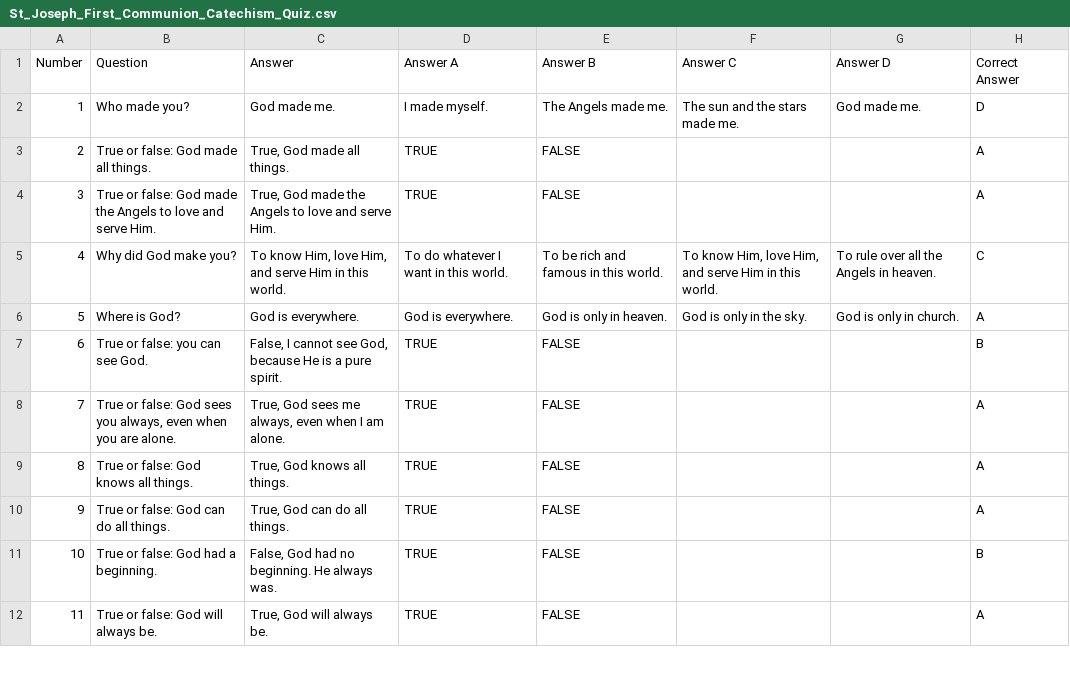
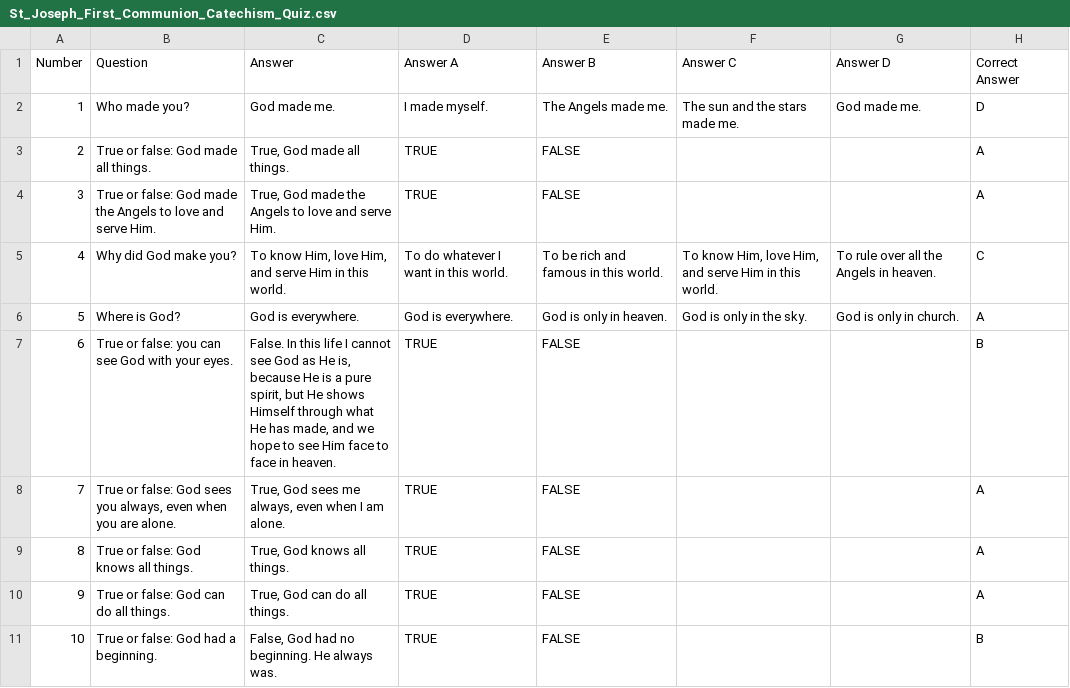
Before and after one commit to johnamarante/the-way-of-life, a CSV file: St_Joseph_First_Communion_Catechism_Quiz.csv, drawn as a sheet; only a part is shown; the shorter side is filled out with more unchanged rows; the diff covers the shown part only.

```diff
--- a/St_Joseph_First_Communion_Catechism_Quiz.csv
+++ b/St_Joseph_First_Communion_Catechism_Quiz.csv
@@ -6,3 +6,3 @@
 5,Where is God?,God is everywhere.,God is everywhere.,God is only in heaven.,God is only in the sky.,God is only in church.,A
-6,True or false: you can see God.,"False, I cannot see God, because He is a pure spirit.",TRUE,FALSE,,,B
+6,True or false: you can see God with your eyes.,"False. In this life I cannot see God as He is, because He is a pure spirit, but He shows Himself through what He has made, and we hope to see Him face to face in heaven.",TRUE,FALSE,,,B
 7,"True or false: God sees you always, even when you are alone.","True, God sees me always, even when I am alone.",TRUE,FALSE,,,A
```
Also changed, not shown: 14 edited cells elsewhere in this file, Catechism_Advanced_Questions.csv, Catholic_Moral_Dilemmas.csv, 10 other files.
